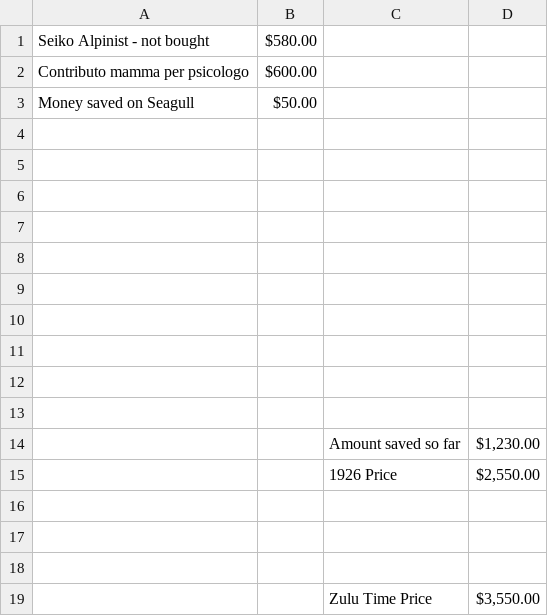
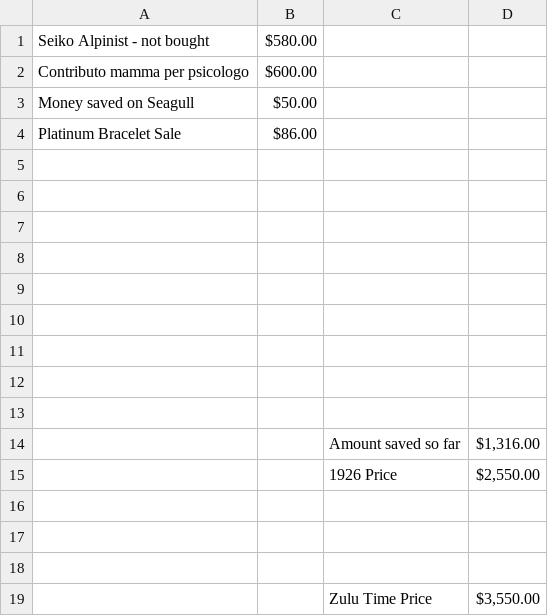
Before and after one commit to EriconT/watch-fund-tracker, a CSV file: data.csv, drawn as a sheet; removed rows and columns are numbered as before the commit, all else as after; the diff names each change by its address in the sheet, - before the commit and + after, or states it on an @@ line.

Commit message:
Update data.csv

```diff
--- a/data.csv
+++ b/data.csv
+row 4: Platinum Bracelet Sale | $86.00
-row 14: (empty)
+row 14:  |  | Amount saved so far | $1,316.00
-row 14:  |  | Amount saved so far | $1,230.00
```
